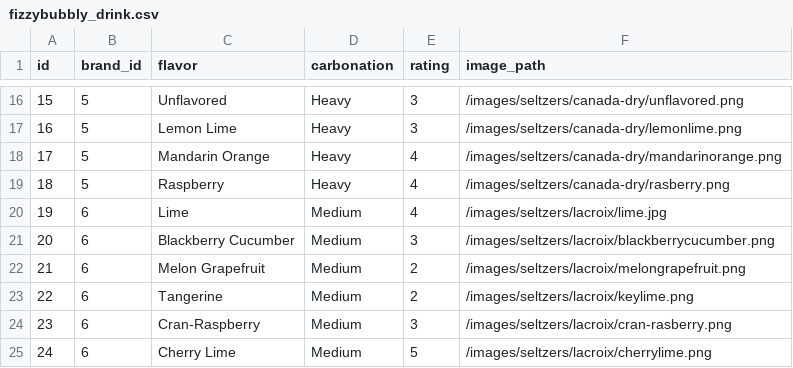
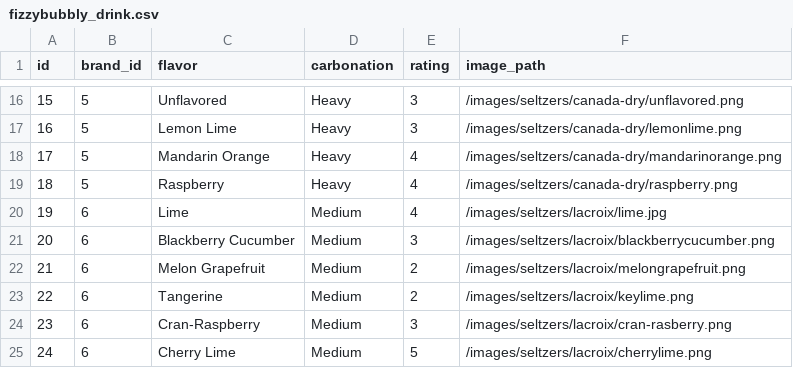
Before and after one commit to LaunchCodeLiftoffProjects/fizzybubbly, a CSV file: src/main/resources/fizzybubbly_drink.csv, drawn as a sheet; only a part is shown, gaps mark what is left out.

Commit message:
fixed spelling error in csv and image file

```diff
--- a/src/main/resources/fizzybubbly_drink.csv
+++ b/src/main/resources/fizzybubbly_drink.csv
@@ -18,3 +18,3 @@ id,brand_id,flavor,carbonation,rating,image_path
 17,5,Mandarin Orange,Heavy,4,/images/seltzers/canada-dry/mandarinorange.png
-18,5,Raspberry,Heavy,4,/images/seltzers/canada-dry/rasberry.png
+18,5,Raspberry,Heavy,4,/images/seltzers/canada-dry/raspberry.png
 19,6,Lime,Medium,4,/images/seltzers/lacroix/lime.jpg
```
Also changed, not shown: 1 other file.
